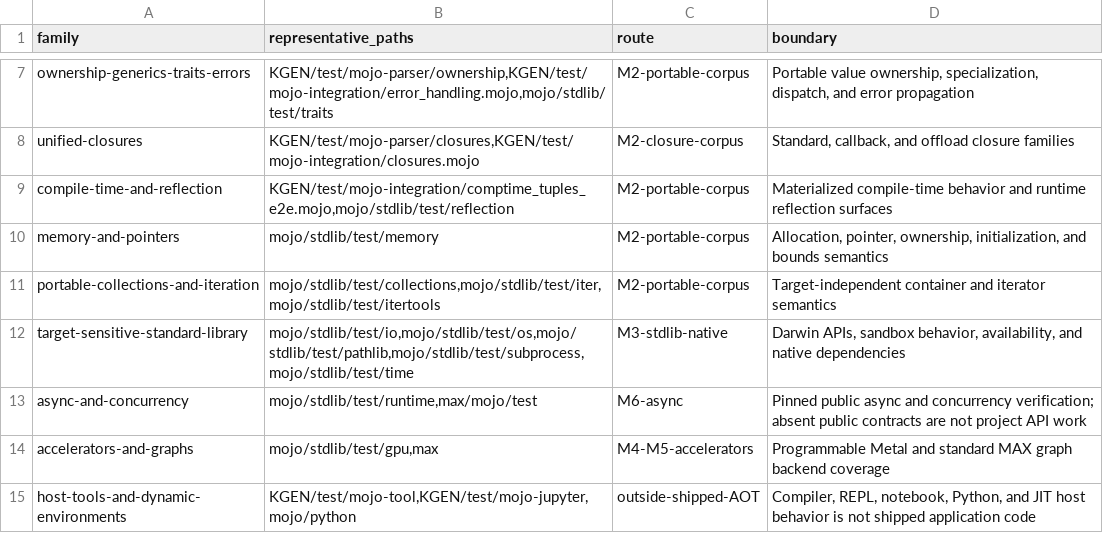
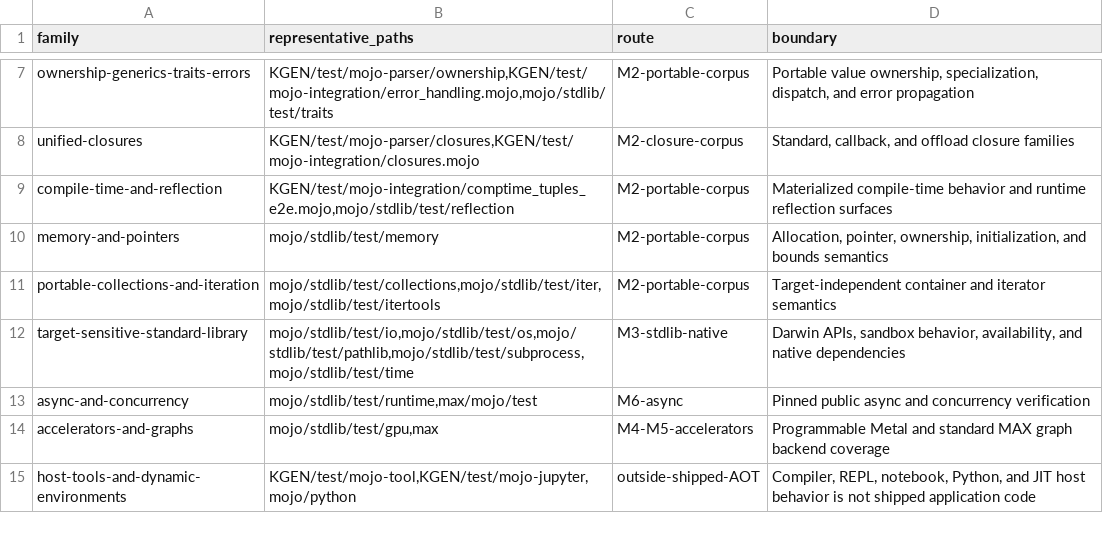
Before and after one commit to imh/mojo-ios, a TSV file: config/cpu-language-family-routing.tsv, drawn as a sheet; only a part is shown, gaps mark what is left out.

```diff
--- a/config/cpu-language-family-routing.tsv
+++ b/config/cpu-language-family-routing.tsv
@@ -12,3 +12,3 @@ portable-collections-and-iteration	mojo/stdlib/test/collections,mojo/stdlib/test
 target-sensitive-standard-library	mojo/stdlib/test/io,mojo/stdlib/test/os,mojo/stdlib/test/pathlib,mojo/stdlib/test/subprocess,mojo/stdlib/test/time	M3-stdlib-native	Darwin APIs, sandbox behavior, availability, and native dependencies
-async-and-concurrency	mojo/stdlib/test/runtime,max/mojo/test	M6-async	Pinned public async and concurrency verification; absent public contracts are not project API work
+async-and-concurrency	mojo/stdlib/test/runtime,max/mojo/test	M6-async	Pinned public async and concurrency verification
 accelerators-and-graphs	mojo/stdlib/test/gpu,max	M4-M5-accelerators	Programmable Metal and standard MAX graph backend coverage
```
Also changed, not shown: 7 other files.
